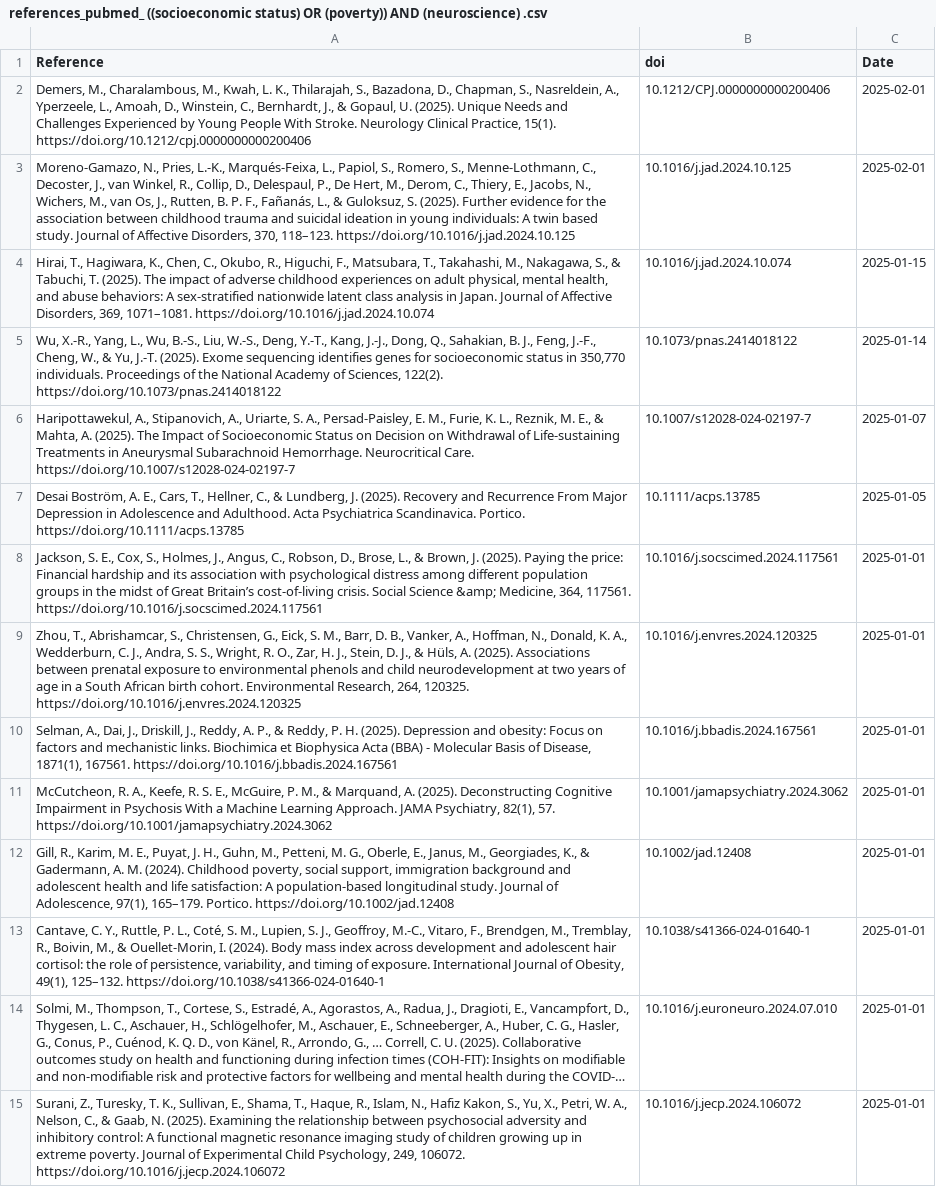
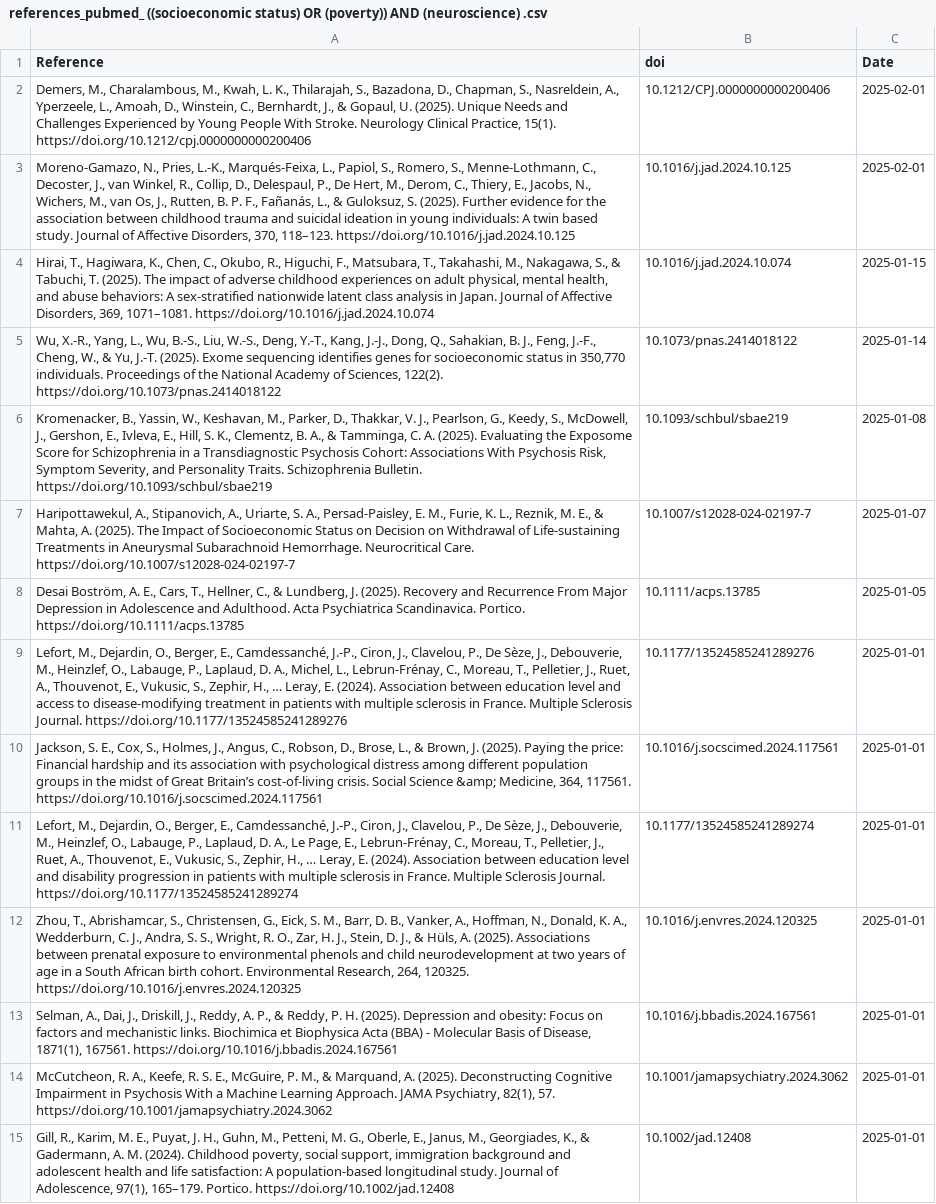
Before and after one commit to FedeGiovannetti/SESNeuroscienceRefs, a CSV file: SESneuroscienceRefs/Data/references_pubmed_ ((socioeconomic status) OR (poverty)) AND (neuroscience) .csv, drawn as a sheet; only a part is shown; the shorter side is filled out with more unchanged rows; long unchanged cells end in …; the diff names each change by its address in the sheet, - before the commit and + after, or states it on an @@ line.

```diff
--- a/SESneuroscienceRefs/Data/references_pubmed_ ((socioeconomic status) OR (poverty)) AND (neuroscience) .csv
+++ b/SESneuroscienceRefs/Data/references_pubmed_ ((socioeconomic status) OR (poverty)) AND (neuroscience) .csv
+row 6: Kromenacker, B., Yassin, W., Keshavan, M., Parker, D., Thakkar, V. J., Pearlson, G., Keedy, S., McDowell, J., Gershon, E., Ivleva, E., Hill, S. K., Clementz, B. A., & Tamminga, C. A. (2025). Evaluating the Exposome Score for Schizophrenia in a Transdiagnostic Psychosis Cohort: Associations With Psychosis Risk, Symptom Severity, and Personality Traits. Schizophrenia Bulletin. https://doi.org/10.1093/schbul/sbae219 | 10.1093/schbul/sbae219 | 2025-01-08
+row 9: Lefort, M., Dejardin, O., Berger, E., Camdessanché, J.-P., Ciron, J., Clavelou, P., De Sèze, J., Debouverie, M., Heinzlef, O., Labauge, P., Laplaud, D. A., Michel, L., Lebrun-Frénay, C., Moreau, T., Pelletier, J., Ruet, A., Thouvenot, E., Vukusic, S., Zephir, H., … Leray, E. (2024). Association between education level and access to disease-modifying treatment in patients with multiple sclerosis in France. Multiple Sclerosis Journal. https://doi.org/10.1177/13524585241289276 | 10.1177/13524585241289276 | 2025-01-01
+row 11: Lefort, M., Dejardin, O., Berger, E., Camdessanché, J.-P., Ciron, J., Clavelou, P., De Sèze, J., Debouverie, M., Heinzlef, O., Labauge, P., Laplaud, D. A., Le Page, E., Lebrun-Frénay, C., Moreau, T., Pelletier, J., Ruet, A., Thouvenot, E., Vukusic, S., Zephir, H., … Leray, E. (2024). Association between education level and disability progression in patients with multiple sclerosis in France. Multiple Sclerosis Journal. https://doi.org/10.1177/13524585241289274 | 10.1177/13524585241289274 | 2025-01-01
```
